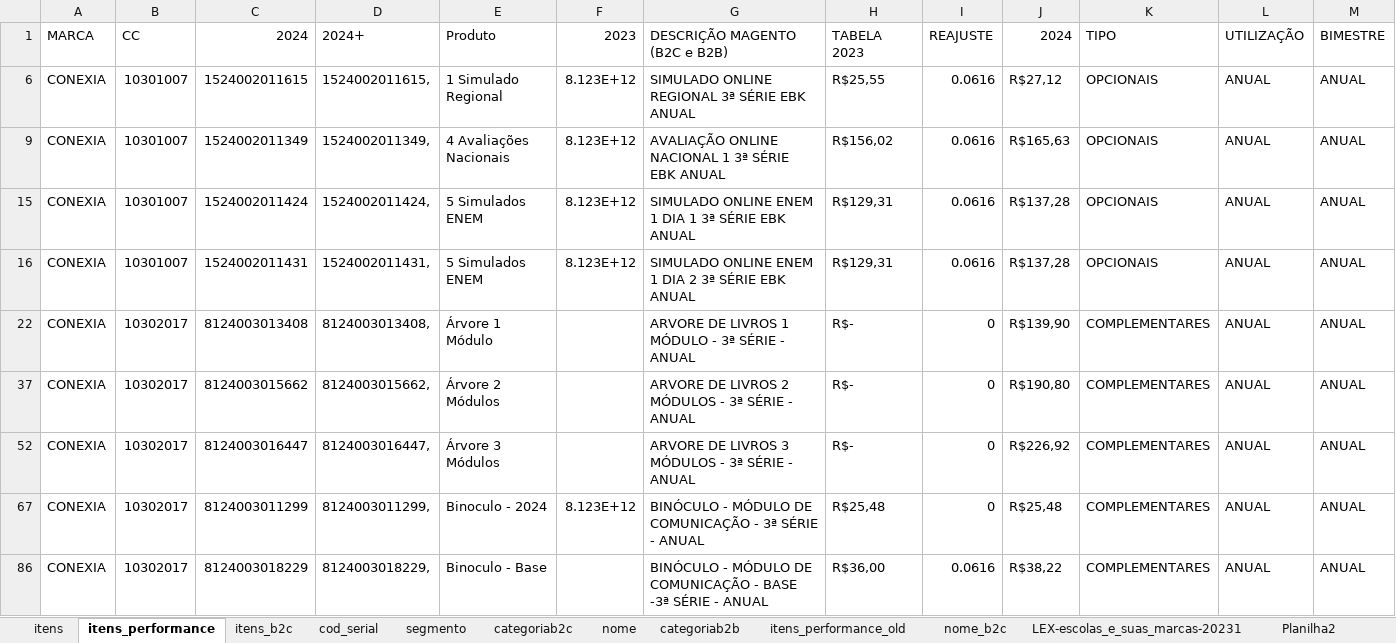
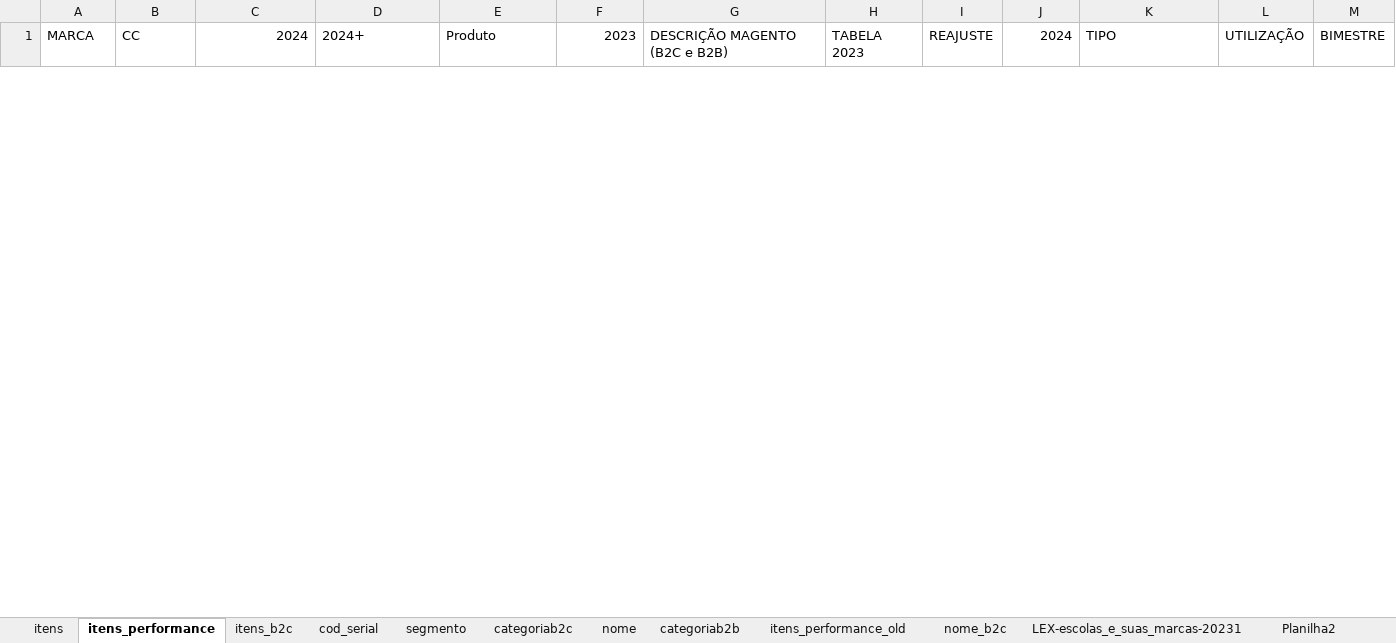
Before and after one commit to andrehsilva/lex-solucao, an Excel workbook: itens.xlsx, sheet itens_performance, drawn as a sheet; only a part is shown; values as stored, in another font and other column widths than the file's, no borders; conditional formats not drawn; removed rows and columns are numbered as before the commit, all else as after; rows hold the shown columns only; the diff covers the shown part only; the diff names each change by its address in the sheet, - before the commit and + after, or states it on an @@ line.

```diff
--- a/itens.xlsx (sheet itens_performance)
+++ b/itens.xlsx (sheet itens_performance)
@@ row 6 hidden: CONEXIA | 10301007 | 1524002011615 | 1524002011615, | 1 Simulado Regional | 8.123E+12 | SIMULADO ONLINE REGIONAL 3ª SÉRIE EBK ANUAL | R$25,55 | 0.0616 | R$27,12 | OPCIONAIS | ANUAL | ANUAL @@
@@ row 9 hidden: CONEXIA | 10301007 | 1524002011349 | 1524002011349, | 4 Avaliações Nacionais | 8.123E+12 | AVALIAÇÃO ONLINE NACIONAL 1 3ª SÉRIE EBK ANUAL | R$156,02 | 0.0616 | R$165,63 | OPCIONAIS | ANUAL | ANUAL @@
@@ row 15 hidden: CONEXIA | 10301007 | 1524002011424 | 1524002011424, | 5 Simulados ENEM | 8.123E+12 | SIMULADO ONLINE ENEM 1 DIA 1 3ª SÉRIE EBK ANUAL | R$129,31 | 0.0616 | R$137,28 | OPCIONAIS | ANUAL | ANUAL @@
@@ row 16 hidden: CONEXIA | 10301007 | 1524002011431 | 1524002011431, | 5 Simulados ENEM | 8.123E+12 | SIMULADO ONLINE ENEM 1 DIA 2 3ª SÉRIE EBK ANUAL | R$129,31 | 0.0616 | R$137,28 | OPCIONAIS | ANUAL | ANUAL @@
@@ row 22 hidden: CONEXIA | 10302017 | 8124003013408 | 8124003013408, | Árvore 1 Módulo |  | ARVORE DE LIVROS 1 MÓDULO - 3ª SÉRIE - ANUAL | R$- | 0 | R$139,90 | COMPLEMENTARES | ANUAL | ANUAL @@
@@ row 37 hidden: CONEXIA | 10302017 | 8124003015662 | 8124003015662, | Árvore 2 Módulos |  | ARVORE DE LIVROS 2 MÓDULOS - 3ª SÉRIE - ANUAL | R$- | 0 | R$190,80 | COMPLEMENTARES | ANUAL | ANUAL @@
@@ row 52 hidden: CONEXIA | 10302017 | 8124003016447 | 8124003016447, | Árvore 3 Módulos |  | ARVORE DE LIVROS 3 MÓDULOS - 3ª SÉRIE - ANUAL | R$- | 0 | R$226,92 | COMPLEMENTARES | ANUAL | ANUAL @@
@@ row 67 hidden: CONEXIA | 10302017 | 8124003011299 | 8124003011299, | Binoculo - 2024 | 8.123E+12 | BINÓCULO - MÓDULO DE COMUNICAÇÃO - 3ª SÉRIE - ANUAL | R$25,48 | 0 | R$25,48 | COMPLEMENTARES | ANUAL | ANUAL @@
@@ row 86 hidden: CONEXIA | 10302017 | 8124003018229 | 8124003018229, | Binoculo - Base |  | BINÓCULO - MÓDULO DE COMUNICAÇÃO - BASE -3ª SÉRIE - ANUAL | R$36,00 | 0.0616 | R$38,22 | COMPLEMENTARES | ANUAL | ANUAL @@
```
Also changed, not shown: 39 added rows and 40 hidden or unhidden rows elsewhere in this sheet, sheet itens.
